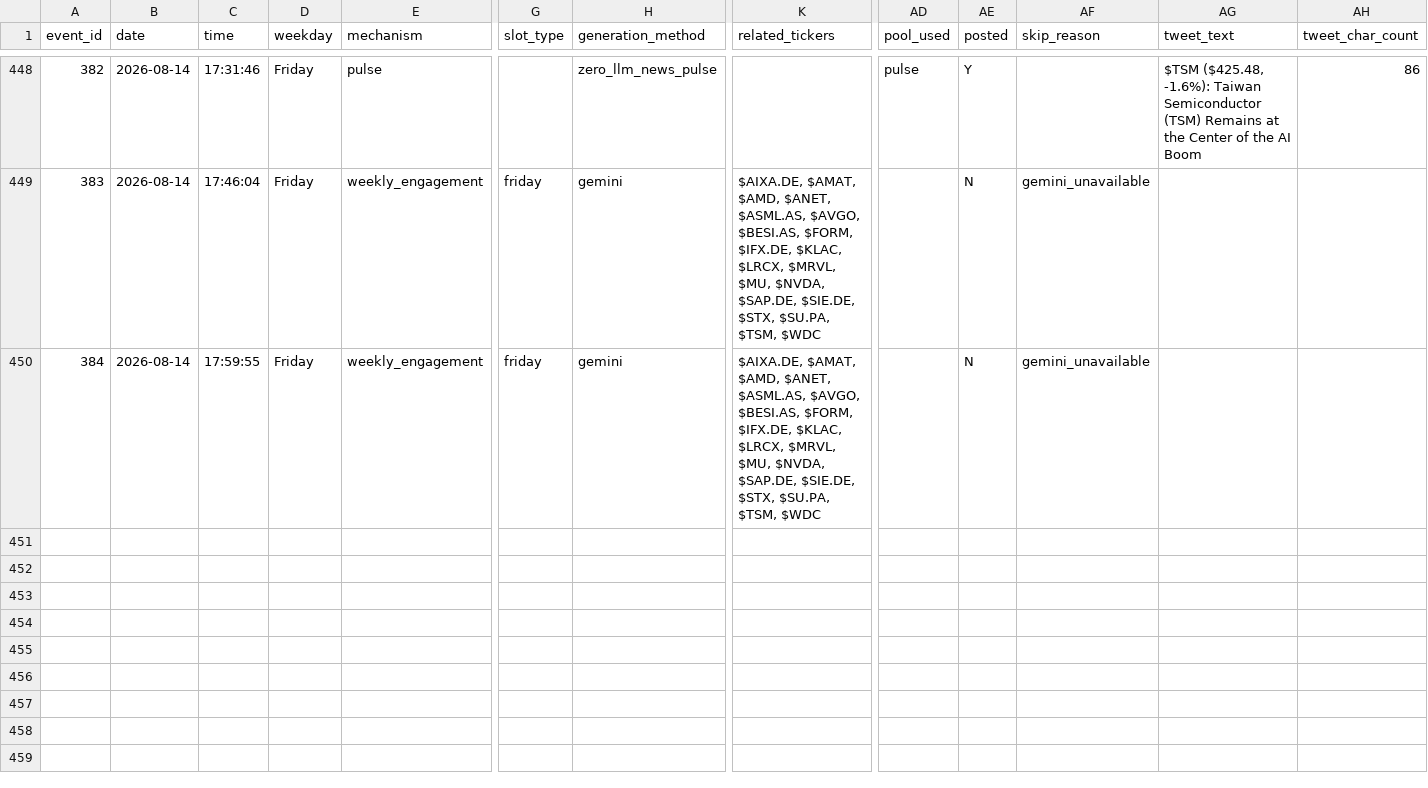
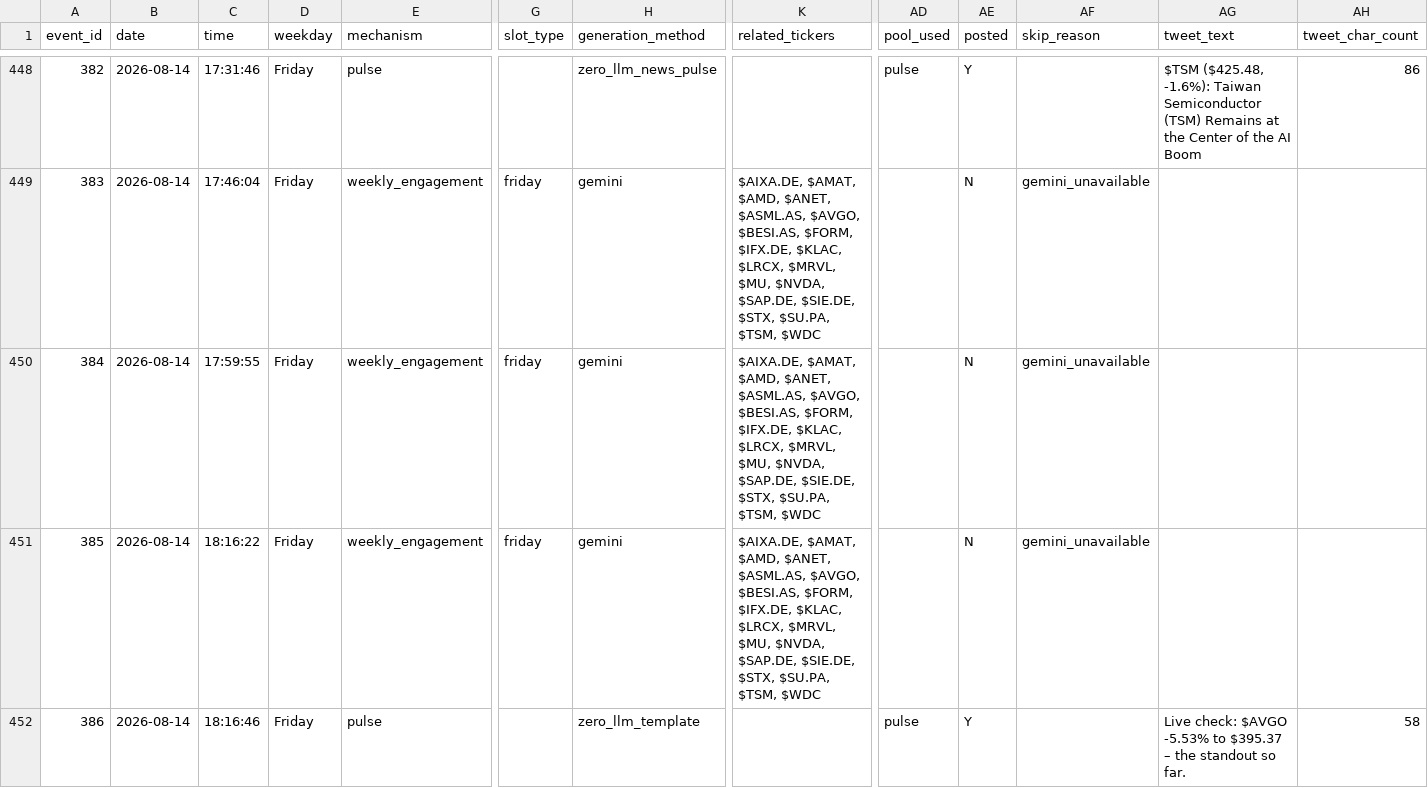
Before and after one commit to probablyproton/my_first_x_bot, a CSV file: events_log.csv, drawn as a sheet; only a part is shown, gaps mark what is left out; rows hold the shown columns only; the diff names each change by its address in the sheet, - before the commit and + after, or states it on an @@ line.

```diff
--- a/events_log.csv
+++ b/events_log.csv
+row 451: 385 | 2026-08-14 | 18:16:22 | Friday | weekly_engagement | friday | gemini | $AIXA.DE, $AMAT, $AMD, $ANET, $ASML.AS, $AVGO, $BESI.AS, $FORM, $IFX.DE, $KLAC, $LRCX, $MRVL, $MU, $NVDA, $SAP.DE, $SIE.DE, $STX, $SU.PA, $TSM, $WDC |  | N | gemini_unavailable
+row 452: 386 | 2026-08-14 | 18:16:46 | Friday | pulse |  | zero_llm_template |  | pulse | Y |  | Live check: $AVGO -5.53% to $395.37 – the standout so far. | 58
```
Also changed, not shown: 1 other file.
